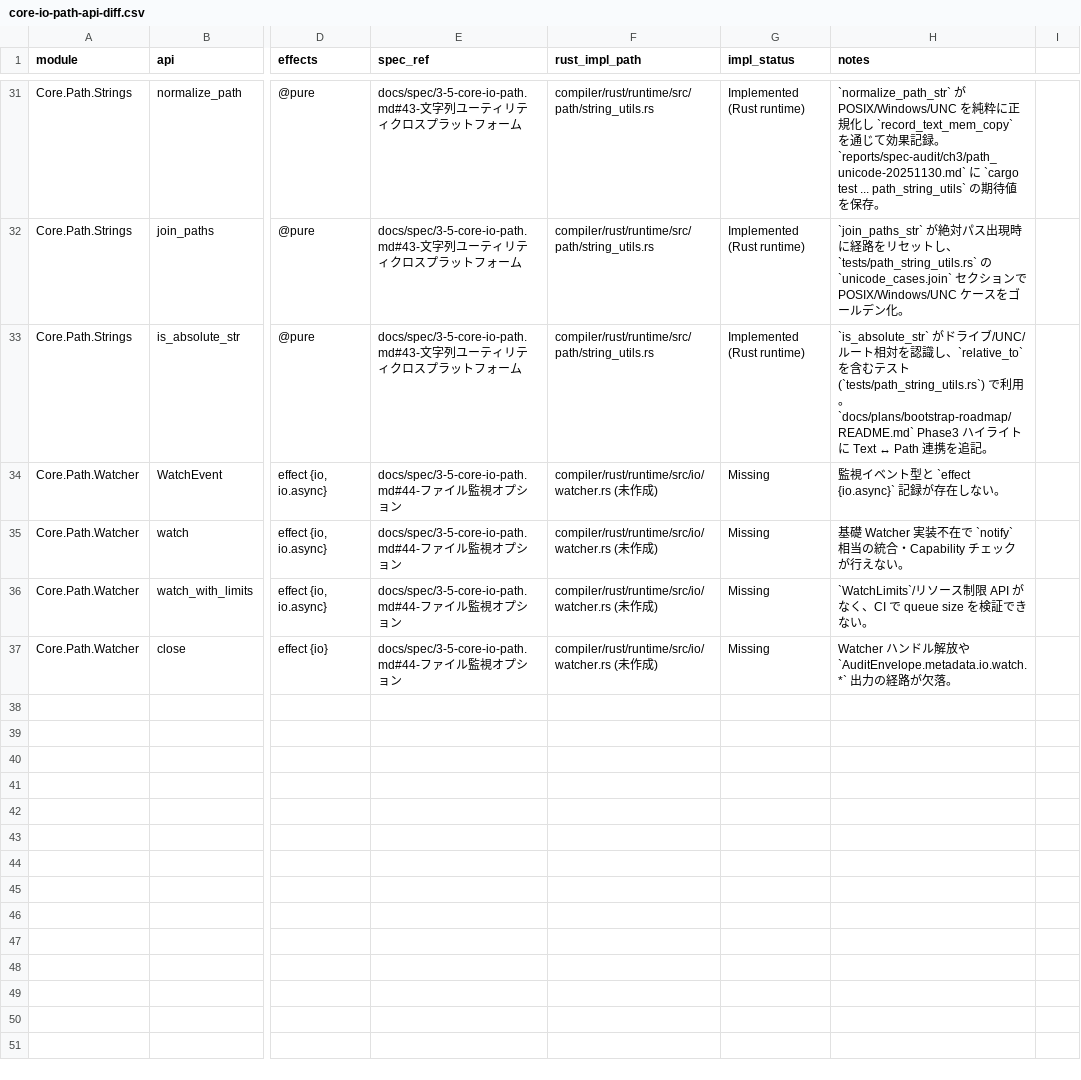
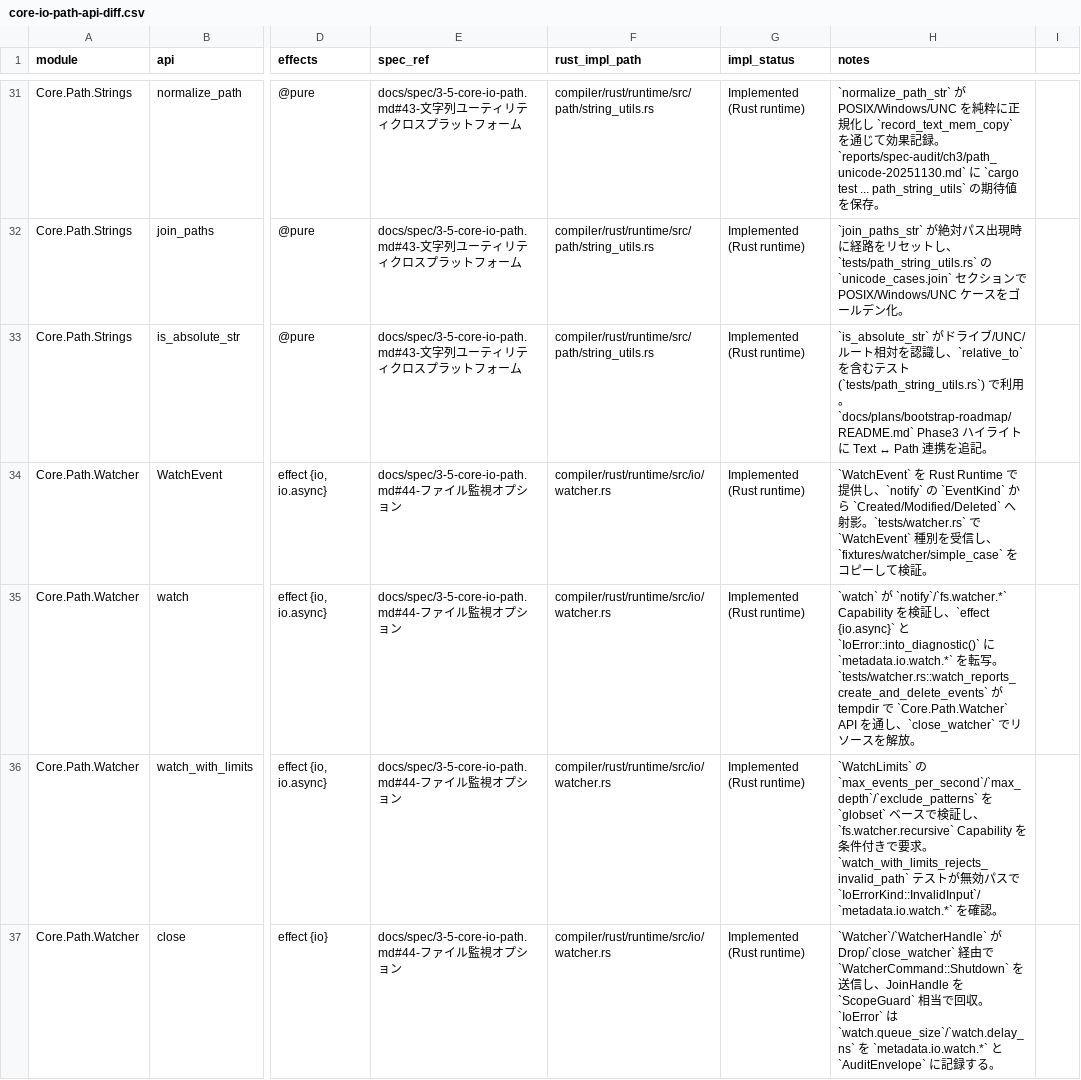
Before and after one commit to dolphilia/reml, a CSV file: docs/plans/bootstrap-roadmap/assets/core-io-path-api-diff.csv, drawn as a sheet; only a part is shown, gaps mark what is left out; the diff names each change by its address in the sheet, - before the commit and + after, or states it on an @@ line.

```diff
--- a/docs/plans/bootstrap-roadmap/assets/core-io-path-api-diff.csv
+++ b/docs/plans/bootstrap-roadmap/assets/core-io-path-api-diff.csv
-F34:F37 (rust_impl_path): compiler/rust/runtime/src/io/watcher.rs (未作成)
+F34:F37 (rust_impl_path): compiler/rust/runtime/src/io/watcher.rs
-G34:G37 (impl_status): Missing
+G34:G37 (impl_status): Implemented (Rust runtime)
-H34 (notes): 監視イベント型と `effect {io.async}` 記録が存在しない。
+H34 (notes): `WatchEvent` を Rust Runtime で提供し、`notify` の `EventKind` から `Created/Modified/Deleted` へ射影。`tests/watcher.rs` で `WatchEvent` 種別を受信し、`fixtures/watcher/simple_case` をコピーして検証。
-H35 (notes): 基礎 Watcher 実装不在で `notify` 相当の統合・Capability チェックが行えない。
+H35 (notes): `watch` が `notify`/`fs.watcher.*` Capability を検証し、`effect {io.async}` と `IoError::into_diagnostic()` に `metadata.io.watch.*` を転写。`tests/watcher.rs::watch_reports_create_and_delete_events` が tempdir で `Core.Path.Watcher` API を通し、`close_watcher` でリソースを解放。
-H36 (notes): `WatchLimits`/リソース制限 API がなく、CI で queue size を検証できない。
+H36 (notes): `WatchLimits` の `max_events_per_second`/`max_depth`/`exclude_patterns` を `globset` ベースで検証し、`fs.watcher.recursive` Capability を条件付きで要求。`watch_with_limits_rejects_invalid_path` テストが無効パスで `IoErrorKind::InvalidInput`/`metadata.io.watch.*` を確認。
-H37 (notes): Watcher ハンドル解放や `AuditEnvelope.metadata.io.watch.*` 出力の経路が欠落。
+H37 (notes): `Watcher`/`WatcherHandle` が Drop/`close_watcher` 経由で `WatcherCommand::Shutdown` を送信し、JoinHandle を `ScopeGuard` 相当で回収。`IoError` は `watch.queue_size`/`watch.delay_ns` を `metadata.io.watch.*` と `AuditEnvelope` に記録する。
```
Also changed, not shown: 14 other files.
